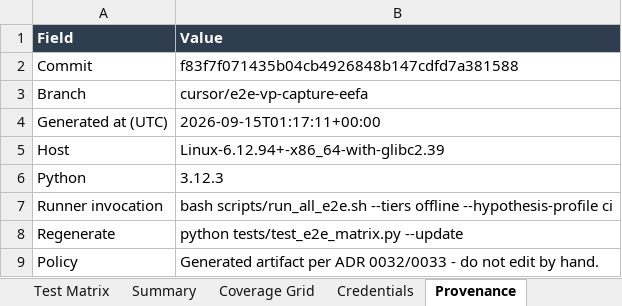
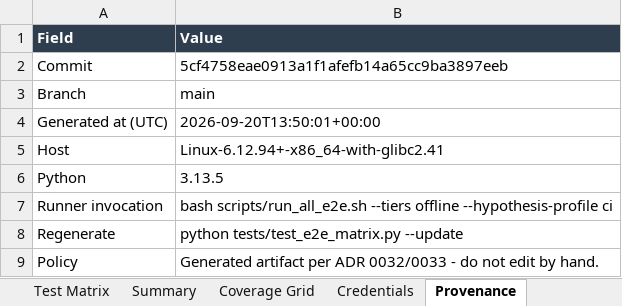
Before and after one commit to ianshank/Agents, an Excel workbook: docs/e2e-matrix/e2e-test-matrix.xlsx, sheet Provenance, drawn as a sheet; values as stored, in another font and other column widths than the file's, no borders; the diff names each change by its address in the sheet, - before the commit and + after, or states it on an @@ line.

```diff
--- a/docs/e2e-matrix/e2e-test-matrix.xlsx (sheet Provenance)
+++ b/docs/e2e-matrix/e2e-test-matrix.xlsx (sheet Provenance)
-B2 (Value): f83f7f071435b04cb4926848b147cdfd7a381588
+B2 (Value): 5cf4758eae0913a1f1afefb14a65cc9ba3897eeb
-B3 (Value): cursor/e2e-vp-capture-eefa
+B3 (Value): main
-B4 (Value): 2026-09-15T01:17:11+00:00
+B4 (Value): 2026-09-20T13:50:01+00:00
-B5 (Value): Linux-6.12.94+-x86_64-with-glibc2.39
+B5 (Value): Linux-6.12.94+-x86_64-with-glibc2.41
-B6 (Value): 3.12.3
+B6 (Value): 3.13.5
```
Also changed, not shown: sheet Test Matrix, sheet Coverage Grid, 4 other files.
